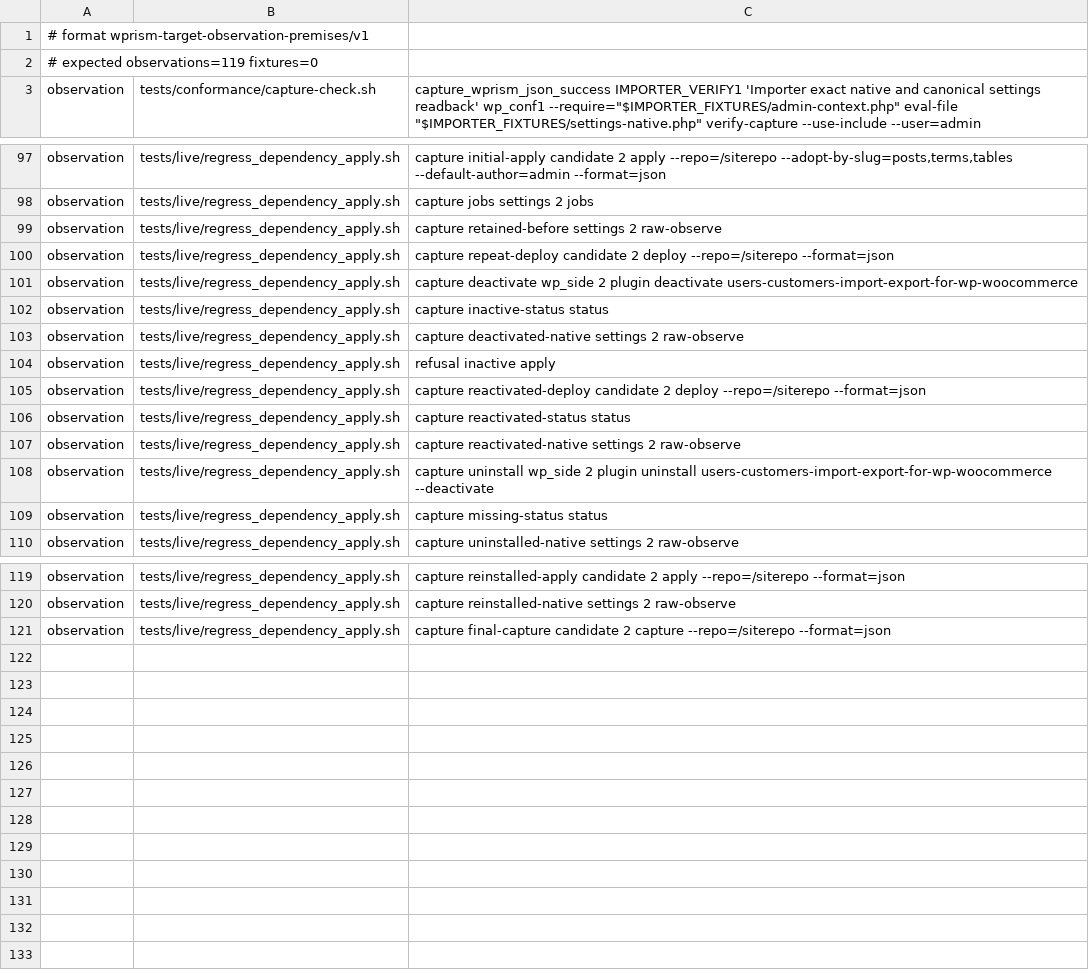
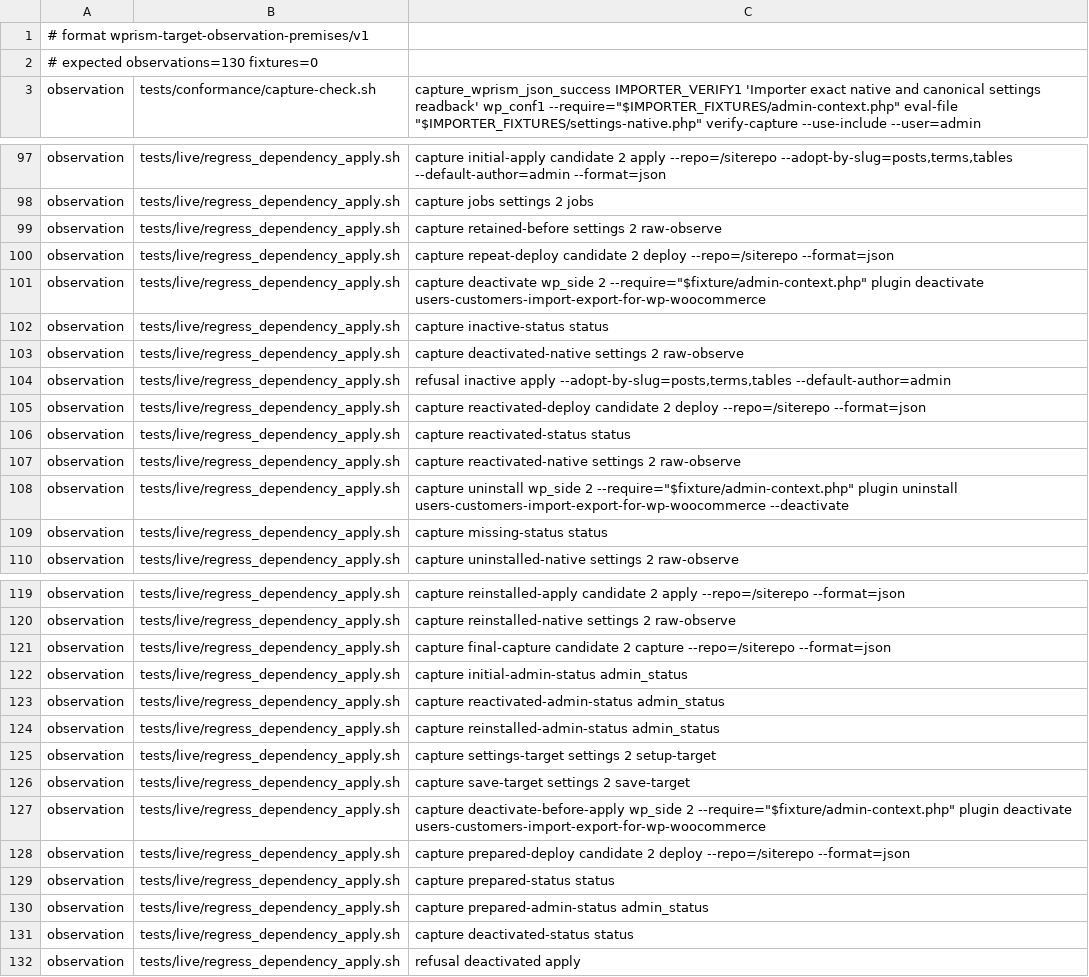
Before and after one commit to samrat-shamim/wprism, a TSV file: adapter-packages/users-customers-import-export-for-wp-woocommerce/evidence/target-observation-premises.tsv, drawn as a sheet; only a part is shown, gaps mark what is left out.

Commit message:
test(importer): observe native hooks before admin self-repair

```diff
--- a/adapter-packages/users-customers-import-export-for-wp-woocommerce/evidence/target-observation-premises.tsv
+++ b/adapter-packages/users-customers-import-export-for-wp-woocommerce/evidence/target-observation-premises.tsv
@@ -1,3 +1,3 @@
 # format wprism-target-observation-premises/v1
-# expected observations=119 fixtures=0
+# expected observations=130 fixtures=0
 observation	tests/conformance/capture-check.sh	capture_wprism_json_success IMPORTER_VERIFY1 'Importer exact native and canonical settings readback' wp_conf1 --require="$IMPORTER_FIXTURES/admin-context.php" eval-file "$IMPORTER_FIXTURES/settings-native.php" verify-capture --use-include --user=admin
@@ -100,6 +100,6 @@ observation	tests/live/regress_dependency_apply.sh	capture retained-before setti
 observation	tests/live/regress_dependency_apply.sh	capture repeat-deploy candidate 2 deploy --repo=/siterepo --format=json
-observation	tests/live/regress_dependency_apply.sh	capture deactivate wp_side 2 plugin deactivate users-customers-import-export-for-wp-woocommerce
+observation	tests/live/regress_dependency_apply.sh	capture deactivate wp_side 2 --require="$fixture/admin-context.php" plugin deactivate users-customers-import-export-for-wp-woocommerce
 observation	tests/live/regress_dependency_apply.sh	capture inactive-status status
 observation	tests/live/regress_dependency_apply.sh	capture deactivated-native settings 2 raw-observe
-observation	tests/live/regress_dependency_apply.sh	refusal inactive apply
+observation	tests/live/regress_dependency_apply.sh	refusal inactive apply --adopt-by-slug=posts,terms,tables --default-author=admin
 observation	tests/live/regress_dependency_apply.sh	capture reactivated-deploy candidate 2 deploy --repo=/siterepo --format=json
@@ -107,3 +107,3 @@ observation	tests/live/regress_dependency_apply.sh	capture reactivated-status st
 observation	tests/live/regress_dependency_apply.sh	capture reactivated-native settings 2 raw-observe
-observation	tests/live/regress_dependency_apply.sh	capture uninstall wp_side 2 plugin uninstall users-customers-import-export-for-wp-woocommerce --deactivate
+observation	tests/live/regress_dependency_apply.sh	capture uninstall wp_side 2 --require="$fixture/admin-context.php" plugin uninstall users-customers-import-export-for-wp-woocommerce --deactivate
 observation	tests/live/regress_dependency_apply.sh	capture missing-status status
@@ -121 +121,12 @@ observation	tests/live/regress_dependency_apply.sh	capture reinstalled-native se
 observation	tests/live/regress_dependency_apply.sh	capture final-capture candidate 2 capture --repo=/siterepo --format=json
+observation	tests/live/regress_dependency_apply.sh	capture initial-admin-status admin_status
+observation	tests/live/regress_dependency_apply.sh	capture reactivated-admin-status admin_status
+observation	tests/live/regress_dependency_apply.sh	capture reinstalled-admin-status admin_status
+observation	tests/live/regress_dependency_apply.sh	capture settings-target settings 2 setup-target
+observation	tests/live/regress_dependency_apply.sh	capture save-target settings 2 save-target
+observation	tests/live/regress_dependency_apply.sh	capture deactivate-before-apply wp_side 2 --require="$fixture/admin-context.php" plugin deactivate users-customers-import-export-for-wp-woocommerce
+observation	tests/live/regress_dependency_apply.sh	capture prepared-deploy candidate 2 deploy --repo=/siterepo --format=json
+observation	tests/live/regress_dependency_apply.sh	capture prepared-status status
+observation	tests/live/regress_dependency_apply.sh	capture prepared-admin-status admin_status
+observation	tests/live/regress_dependency_apply.sh	capture deactivated-status status
+observation	tests/live/regress_dependency_apply.sh	refusal deactivated apply
```
Also changed, not shown: 4 other files.
